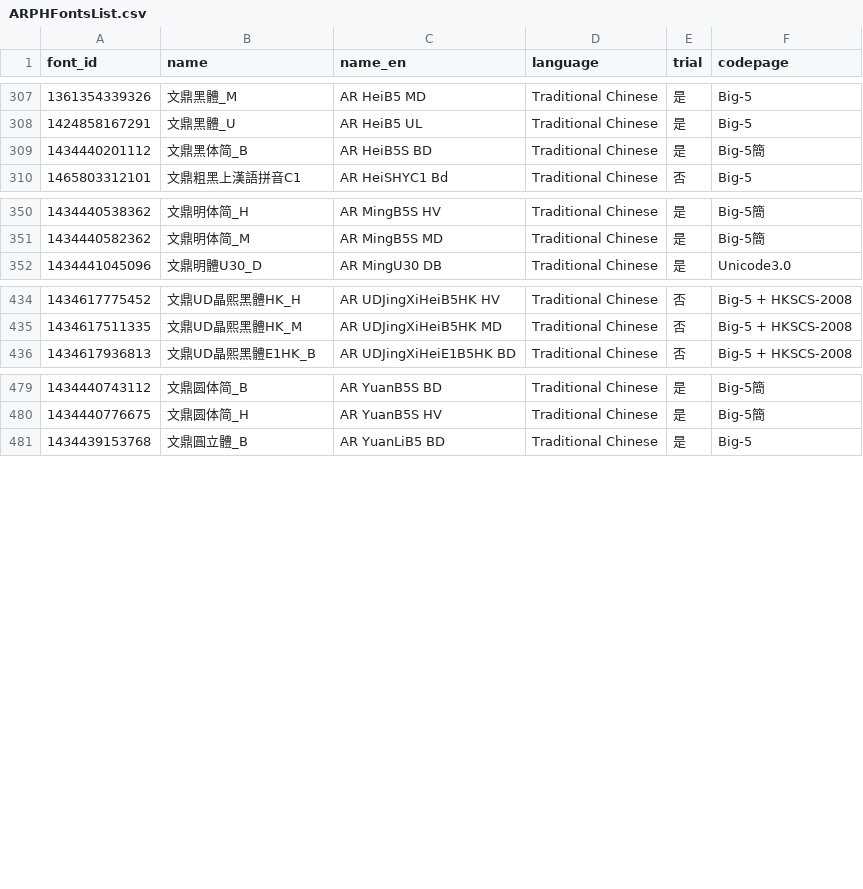
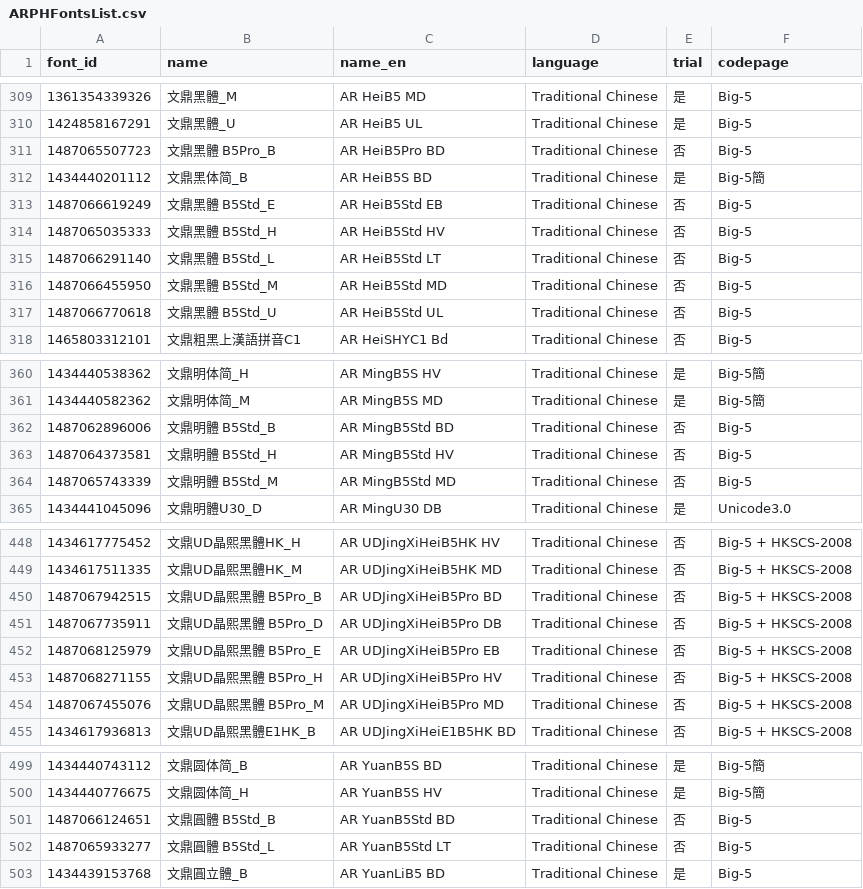
Before and after one commit to CNMan/ARPHFonts, a CSV file: ARPHFontsList.csv, drawn as a sheet; only a part is shown, gaps mark what is left out; the diff covers the shown part only; the diff names each change by its address in the sheet, - before the commit and + after, or states it on an @@ line.

Commit message:
字体上架:文鼎DC云康行楷体_B、文鼎明體 B5Std_B、文鼎明體 B5Std_H、文鼎書苑黑體 B5Std_M、文鼎黑體 B5Std_H、文鼎黑體 B5Pro_B、文鼎明體 B5Std_M、文鼎圓體 B5Std_L、文鼎圓體 B5Std_B、文鼎黑體 B5Std_L、文鼎黑體 B5Std_M、文鼎黑體 B5Std_E、文鼎黑體 B5Std_U、文鼎楷體 B5Std_M、文鼎隸書 B5Std_M、文鼎行書 B5Std_M、文鼎UD晶熙黑體 B5Pro_M、文鼎UD晶熙黑體 B5Pro_D、文鼎UD晶熙黑體 B5Pro_B、文鼎UD晶熙黑體 B5Pro_E、文鼎UD晶熙黑體 B5Pro_H、文鼎书苑宋H32_H

```diff
--- a/ARPHFontsList.csv
+++ b/ARPHFontsList.csv
+row 311: 1487065507723 | 文鼎黑體 B5Pro_B | AR HeiB5Pro BD | Traditional Chinese | 否 | Big-5
+row 313: 1487066619249 | 文鼎黑體 B5Std_E | AR HeiB5Std EB | Traditional Chinese | 否 | Big-5
+row 314: 1487065035333 | 文鼎黑體 B5Std_H | AR HeiB5Std HV | Traditional Chinese | 否 | Big-5
+row 315: 1487066291140 | 文鼎黑體 B5Std_L | AR HeiB5Std LT | Traditional Chinese | 否 | Big-5
+row 316: 1487066455950 | 文鼎黑體 B5Std_M | AR HeiB5Std MD | Traditional Chinese | 否 | Big-5
+row 317: 1487066770618 | 文鼎黑體 B5Std_U | AR HeiB5Std UL | Traditional Chinese | 否 | Big-5
+row 362: 1487062896006 | 文鼎明體 B5Std_B | AR MingB5Std BD | Traditional Chinese | 否 | Big-5
+row 363: 1487064373581 | 文鼎明體 B5Std_H | AR MingB5Std HV | Traditional Chinese | 否 | Big-5
+row 364: 1487065743339 | 文鼎明體 B5Std_M | AR MingB5Std MD | Traditional Chinese | 否 | Big-5
+row 450: 1487067942515 | 文鼎UD晶熙黑體 B5Pro_B | AR UDJingXiHeiB5Pro BD | Traditional Chinese | 否 | Big-5 + HKSCS-2008
+row 451: 1487067735911 | 文鼎UD晶熙黑體 B5Pro_D | AR UDJingXiHeiB5Pro DB | Traditional Chinese | 否 | Big-5 + HKSCS-2008
+row 452: 1487068125979 | 文鼎UD晶熙黑體 B5Pro_E | AR UDJingXiHeiB5Pro EB | Traditional Chinese | 否 | Big-5 + HKSCS-2008
+row 453: 1487068271155 | 文鼎UD晶熙黑體 B5Pro_H | AR UDJingXiHeiB5Pro HV | Traditional Chinese | 否 | Big-5 + HKSCS-2008
+row 454: 1487067455076 | 文鼎UD晶熙黑體 B5Pro_M | AR UDJingXiHeiB5Pro MD | Traditional Chinese | 否 | Big-5 + HKSCS-2008
+row 501: 1487066124651 | 文鼎圓體 B5Std_B | AR YuanB5Std BD | Traditional Chinese | 否 | Big-5
+row 502: 1487065933277 | 文鼎圓體 B5Std_L | AR YuanB5Std LT | Traditional Chinese | 否 | Big-5
```
Also changed, not shown: 6 added rows elsewhere in this file, ARPHFonts.csv, 2 other files.
